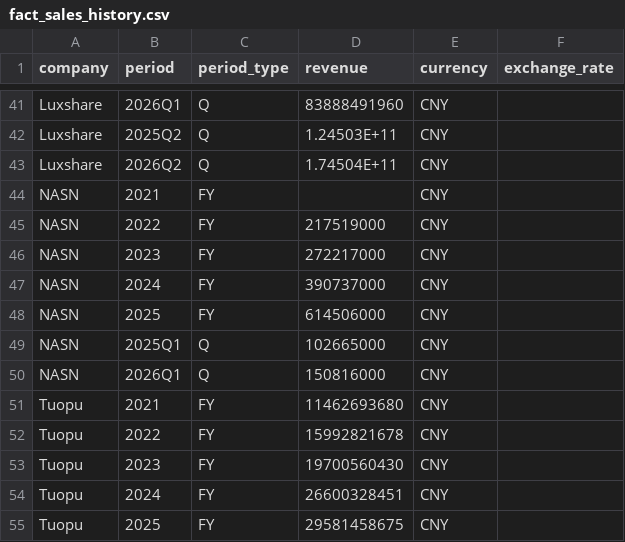
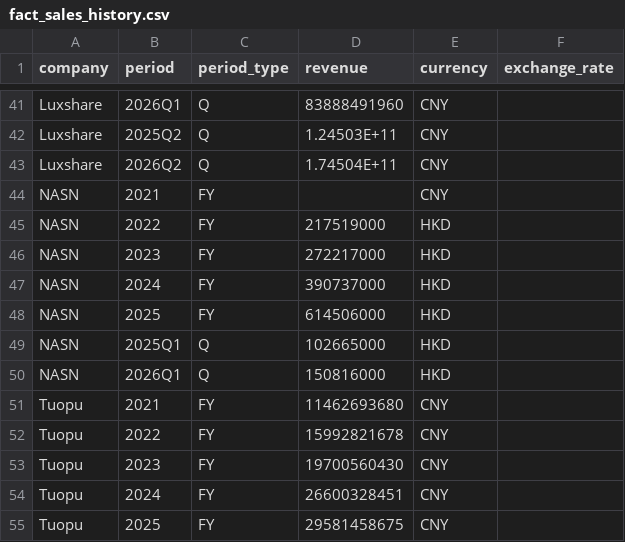
Before and after one commit to Z0228987/Competitor-Analasis, a CSV file: data/fact_sales_history.csv, drawn as a sheet; only a part is shown, gaps mark what is left out.

Commit message:
Update fact_sales_history.csv

```diff
--- a/data/fact_sales_history.csv
+++ b/data/fact_sales_history.csv
@@ -44,8 +44,8 @@ Luxshare,2026Q2,Q,1.74504E+11,CNY,
 NASN,2021,FY,,CNY,
-NASN,2022,FY,217519000,CNY,
-NASN,2023,FY,272217000,CNY,
-NASN,2024,FY,390737000,CNY,
-NASN,2025,FY,614506000,CNY,
-NASN,2025Q1,Q,102665000,CNY,
-NASN,2026Q1,Q,150816000,CNY,
+NASN,2022,FY,217519000,HKD,
+NASN,2023,FY,272217000,HKD,
+NASN,2024,FY,390737000,HKD,
+NASN,2025,FY,614506000,HKD,
+NASN,2025Q1,Q,102665000,HKD,
+NASN,2026Q1,Q,150816000,HKD,
 Tuopu,2021,FY,11462693680,CNY,
```
